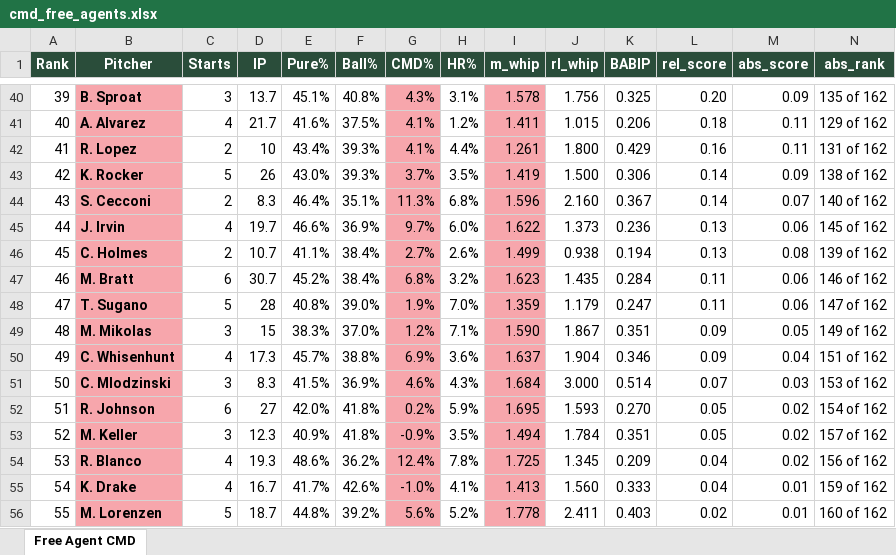
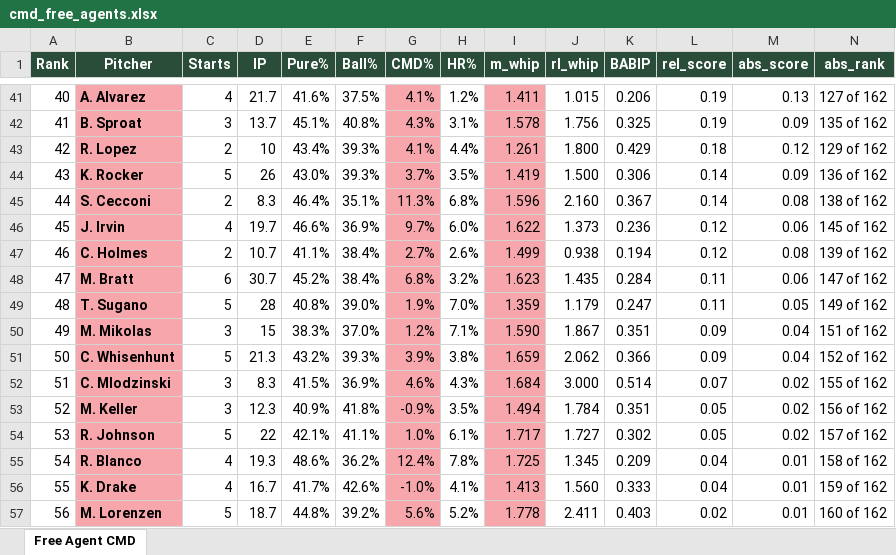
Before and after one commit to wcawcawcawcawca/fb-vics_league, an Excel workbook: output/cmd_free_agents.xlsx, sheet Free Agent CMD, drawn as a sheet; only a part is shown, gaps mark what is left out; values as stored, in another font and other column widths than the file's, no borders; removed rows and columns are numbered as before the commit, all else as after; the diff covers the shown part only; the diff names each change by its address in the sheet, - before the commit and + after, or states it on an @@ line.

```diff
--- a/output/cmd_free_agents.xlsx (sheet Free Agent CMD)
+++ b/output/cmd_free_agents.xlsx (sheet Free Agent CMD)
@@ column A (Rank) renumbered between rows 2 and 59 @@
+row 41: 40 | A. Alvarez | 4 | 21.7 | 41.6% | 37.5% | 4.1% | 1.2% | 1.411 | 1.015 | 0.206 | 0.19 | 0.13 | 127 of 162
-L42 (rel_score): 0.20
+L42 (rel_score): 0.19
-row 41: 40 | A. Alvarez | 4 | 21.7 | 41.6% | 37.5% | 4.1% | 1.2% | 1.411 | 1.015 | 0.206 | 0.18 | 0.11 | 129 of 162
-L43 (rel_score): 0.16
+L43 (rel_score): 0.18
-M43 (abs_score): 0.11
+M43 (abs_score): 0.12
-N43 (abs_rank): 131 of 162
+N43 (abs_rank): 129 of 162
-N44 (abs_rank): 138 of 162
+N44 (abs_rank): 136 of 162
-M45 (abs_score): 0.07
+M45 (abs_score): 0.08
-N45 (abs_rank): 140 of 162
+N45 (abs_rank): 138 of 162
-L46:L47 (rel_score): 0.13
+L46:L47 (rel_score): 0.12
-N48 (abs_rank): 146 of 162
+N48 (abs_rank): 147 of 162
-M49 (abs_score): 0.06
+M49 (abs_score): 0.05
-N49 (abs_rank): 147 of 162
+N49 (abs_rank): 149 of 162
-M50 (abs_score): 0.05
+M50 (abs_score): 0.04
-N50 (abs_rank): 149 of 162
+N50 (abs_rank): 151 of 162
-C51 (Starts): 4
+C51 (Starts): 5
-D51 (IP): 17.3
+D51 (IP): 21.3
-E51 (Pure%): 45.7%
+E51 (Pure%): 43.2%
-F51 (Ball%): 38.8%
+F51 (Ball%): 39.3%
-G51 (CMD%): 6.9%
+G51 (CMD%): 3.9%
-H51 (HR%): 3.6%
+H51 (HR%): 3.8%
-I51 (m_whip): 1.637
+I51 (m_whip): 1.659
-J51 (rl_whip): 1.904
+J51 (rl_whip): 2.062
-K51 (BABIP): 0.346
+K51 (BABIP): 0.366
-N51 (abs_rank): 151 of 162
+N51 (abs_rank): 152 of 162
-M52 (abs_score): 0.03
+M52 (abs_score): 0.02
-N52 (abs_rank): 153 of 162
+N52 (abs_rank): 155 of 162
-row 52: 51 | R. Johnson | 6 | 27 | 42.0% | 41.8% | 0.2% | 5.9% | 1.695 | 1.593 | 0.270 | 0.05 | 0.02 | 154 of 162
-N53 (abs_rank): 157 of 162
+N53 (abs_rank): 156 of 162
+row 54: 53 | R. Johnson | 5 | 22 | 42.1% | 41.1% | 1.0% | 6.1% | 1.717 | 1.727 | 0.302 | 0.05 | 0.02 | 157 of 162
-M55 (abs_score): 0.02
+M55 (abs_score): 0.01
-N55 (abs_rank): 156 of 162
+N55 (abs_rank): 158 of 162
```
Also changed, not shown: 11 added rows, 10 removed rows, 66 edited cells and cell formats elsewhere in this sheet, 6 other files.
